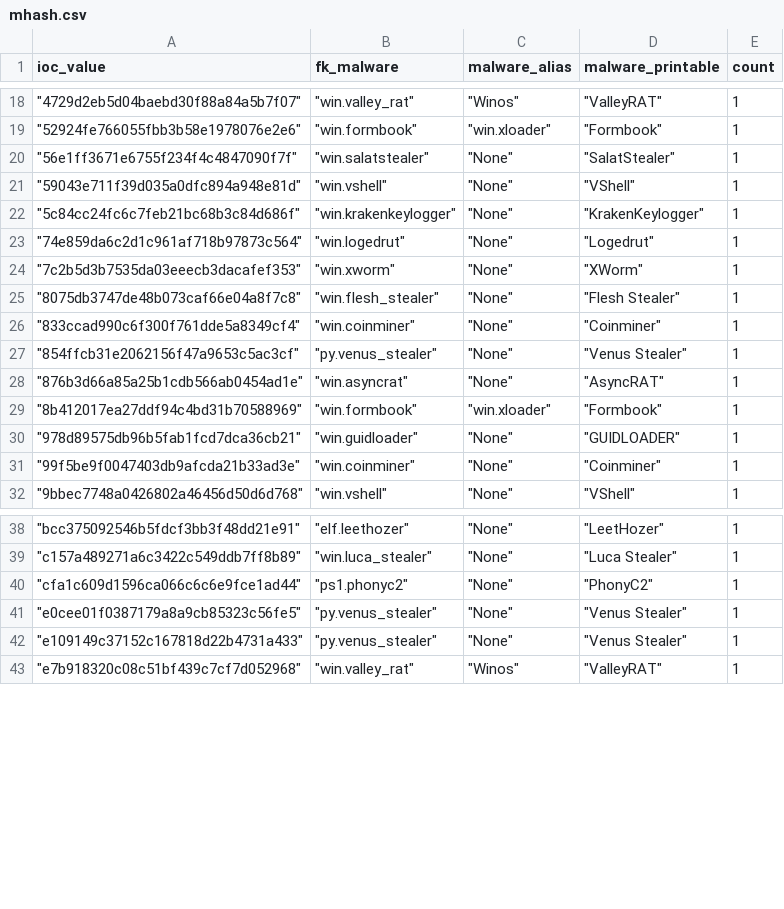
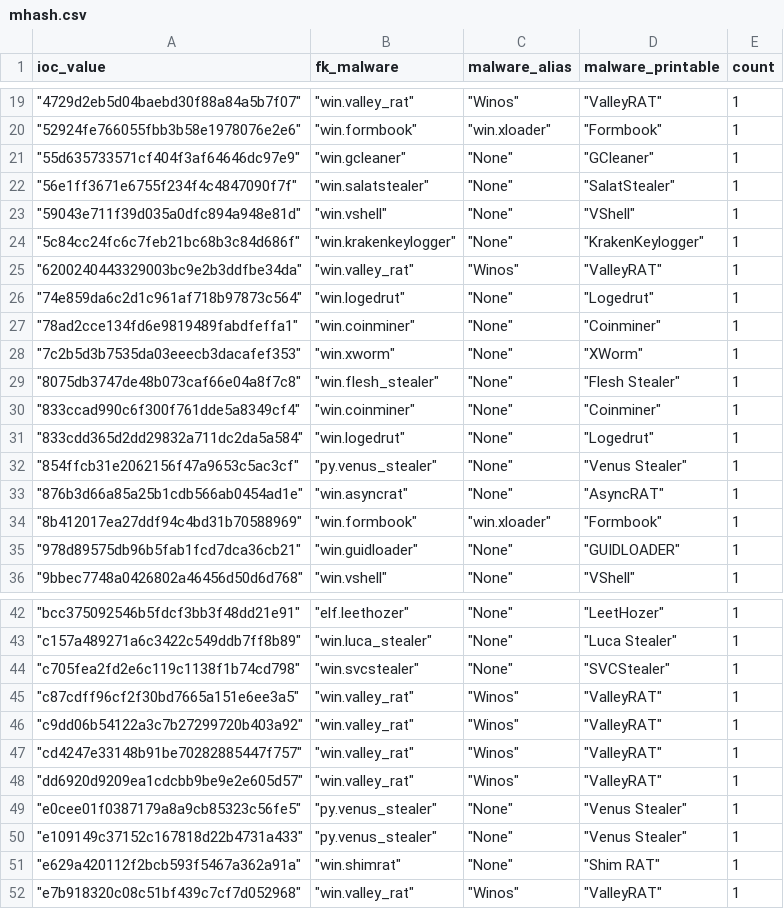
Before and after one commit to LunaMarginis/Intel-WatchTower, a CSV file: mhash.csv, drawn as a sheet; only a part is shown, gaps mark what is left out; the diff covers the shown part only.

```diff
--- a/mhash.csv
+++ b/mhash.csv
@@ -19,2 +20,3 @@ ioc_value,fk_malware,malware_alias,malware_printable,count
 " ""52924fe766055fbb3b58e1978076e2e6"""," ""win.formbook"""," ""win.xloader"""," ""Formbook""",1
+" ""55d635733571cf404f3af64646dc97e9"""," ""win.gcleaner"""," ""None"""," ""GCleaner""",1
 " ""56e1ff3671e6755f234f4c4847090f7f"""," ""win.salatstealer"""," ""None"""," ""SalatStealer""",1
@@ -22,3 +24,5 @@ ioc_value,fk_malware,malware_alias,malware_printable,count
 " ""5c84cc24fc6c7feb21bc68b3c84d686f"""," ""win.krakenkeylogger"""," ""None"""," ""KrakenKeylogger""",1
+" ""6200240443329003bc9e2b3ddfbe34da"""," ""win.valley_rat"""," ""Winos"""," ""ValleyRAT""",1
 " ""74e859da6c2d1c961af718b97873c564"""," ""win.logedrut"""," ""None"""," ""Logedrut""",1
+" ""78ad2cce134fd6e9819489fabdfeffa1"""," ""win.coinminer"""," ""None"""," ""Coinminer""",1
 " ""7c2b5d3b7535da03eeecb3dacafef353"""," ""win.xworm"""," ""None"""," ""XWorm""",1
@@ -26,2 +30,3 @@ ioc_value,fk_malware,malware_alias,malware_printable,count
 " ""833ccad990c6f300f761dde5a8349cf4"""," ""win.coinminer"""," ""None"""," ""Coinminer""",1
+" ""833cdd365d2dd29832a711dc2da5a584"""," ""win.logedrut"""," ""None"""," ""Logedrut""",1
 " ""854ffcb31e2062156f47a9653c5ac3cf"""," ""py.venus_stealer"""," ""None"""," ""Venus Stealer""",1
@@ -30,3 +35,2 @@ ioc_value,fk_malware,malware_alias,malware_printable,count
 " ""978d89575db96b5fab1fcd7dca36cb21"""," ""win.guidloader"""," ""None"""," ""GUIDLOADER""",1
-" ""99f5be9f0047403db9afcda21b33ad3e"""," ""win.coinminer"""," ""None"""," ""Coinminer""",1
 " ""9bbec7748a0426802a46456d50d6d768"""," ""win.vshell"""," ""None"""," ""VShell""",1
@@ -39,5 +43,10 @@ ioc_value,fk_malware,malware_alias,malware_printable,count
 " ""c157a489271a6c3422c549ddb7ff8b89"""," ""win.luca_stealer"""," ""None"""," ""Luca Stealer""",1
-" ""cfa1c609d1596ca066c6c6e9fce1ad44"""," ""ps1.phonyc2"""," ""None"""," ""PhonyC2""",1
+" ""c705fea2fd2e6c119c1138f1b74cd798"""," ""win.svcstealer"""," ""None"""," ""SVCStealer""",1
+" ""c87cdff96cf2f30bd7665a151e6ee3a5"""," ""win.valley_rat"""," ""Winos"""," ""ValleyRAT""",1
+" ""c9dd06b54122a3c7b27299720b403a92"""," ""win.valley_rat"""," ""Winos"""," ""ValleyRAT""",1
+" ""cd4247e33148b91be70282885447f757"""," ""win.valley_rat"""," ""Winos"""," ""ValleyRAT""",1
+" ""dd6920d9209ea1cdcbb9be9e2e605d57"""," ""win.valley_rat"""," ""Winos"""," ""ValleyRAT""",1
 " ""e0cee01f0387179a8a9cb85323c56fe5"""," ""py.venus_stealer"""," ""None"""," ""Venus Stealer""",1
 " ""e109149c37152c167818d22b4731a433"""," ""py.venus_stealer"""," ""None"""," ""Venus Stealer""",1
+" ""e629a420112f2bcb593f5467a362a91a"""," ""win.shimrat"""," ""None"""," ""Shim RAT""",1
 " ""e7b918320c08c51bf439c7cf7d052968"""," ""win.valley_rat"""," ""Winos"""," ""ValleyRAT""",1
```
Also changed, not shown: 2 added rows and 1 removed row elsewhere in this file, 1 other file.
